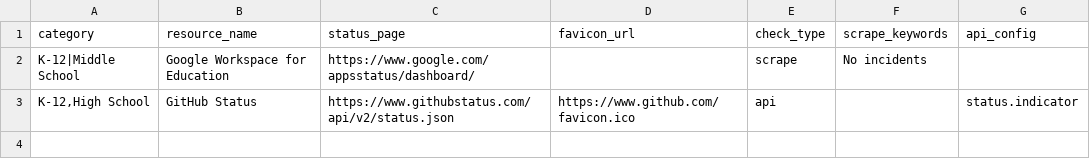
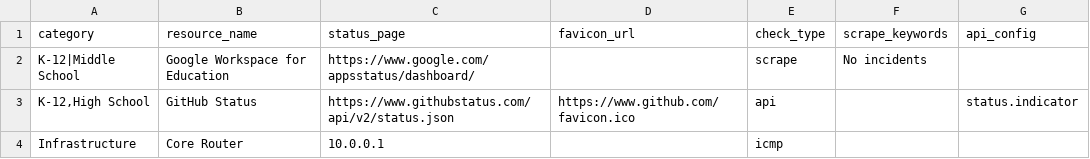
Before and after one commit to kevinmuscara/radar, a CSV file: template.csv, drawn as a sheet; the diff names each change by its address in the sheet, - before the commit and + after, or states it on an @@ line.

Commit message:
ICMP status check type added; updated status check logic for unknown/failed resource checks, overwrites previously saved status check to unknown

```diff
--- a/template.csv
+++ b/template.csv
+row 4: Infrastructure | Core Router | 10.0.0.1 |  | icmp
```
Also changed, not shown: 6 other files.
